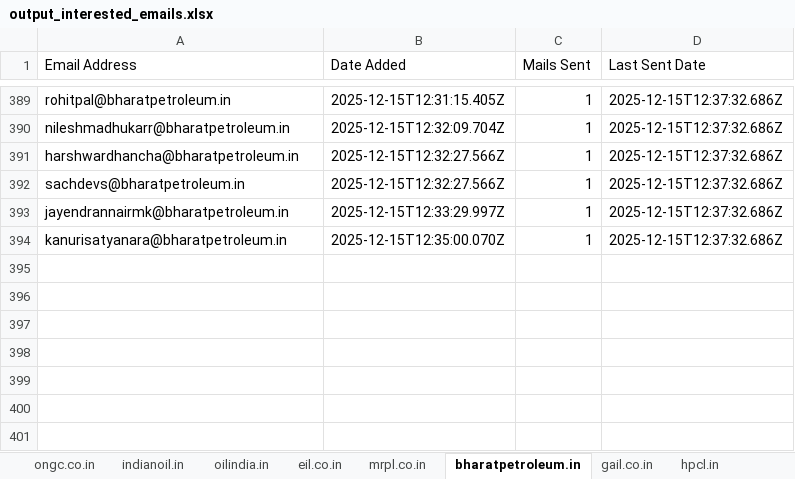
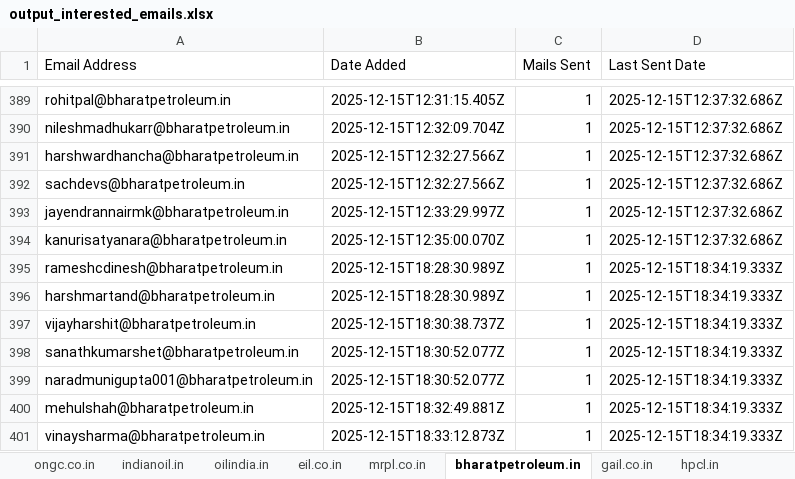
Before and after one commit to petrobot-admin/gem-scrapper, an Excel workbook: output_interested_emails.xlsx, sheet bharatpetroleum.in, drawn as a sheet; only a part is shown, gaps mark what is left out; values as stored, in another font and other column widths than the file's, no borders; the diff names each change by its address in the sheet, - before the commit and + after, or states it on an @@ line.

```diff
--- a/output_interested_emails.xlsx (sheet bharatpetroleum.in)
+++ b/output_interested_emails.xlsx (sheet bharatpetroleum.in)
+row 395: rameshcdinesh@bharatpetroleum.in | 2025-12-15T18:28:30.989Z | 1 | 2025-12-15T18:34:19.333Z
+row 396: harshmartand@bharatpetroleum.in | 2025-12-15T18:28:30.989Z | 1 | 2025-12-15T18:34:19.333Z
+row 397: vijayharshit@bharatpetroleum.in | 2025-12-15T18:30:38.737Z | 1 | 2025-12-15T18:34:19.333Z
+row 398: sanathkumarshet@bharatpetroleum.in | 2025-12-15T18:30:52.077Z | 1 | 2025-12-15T18:34:19.333Z
+row 399: naradmunigupta001@bharatpetroleum.in | 2025-12-15T18:30:52.077Z | 1 | 2025-12-15T18:34:19.333Z
+row 400: mehulshah@bharatpetroleum.in | 2025-12-15T18:32:49.881Z | 1 | 2025-12-15T18:34:19.333Z
+row 401: vinaysharma@bharatpetroleum.in | 2025-12-15T18:33:12.873Z | 1 | 2025-12-15T18:34:19.333Z
```
Also changed, not shown: sheet gail.co.in, sheet petronetmhbl.com, sheet eil.co.in, sheet indianoil.in, 2 other files.
